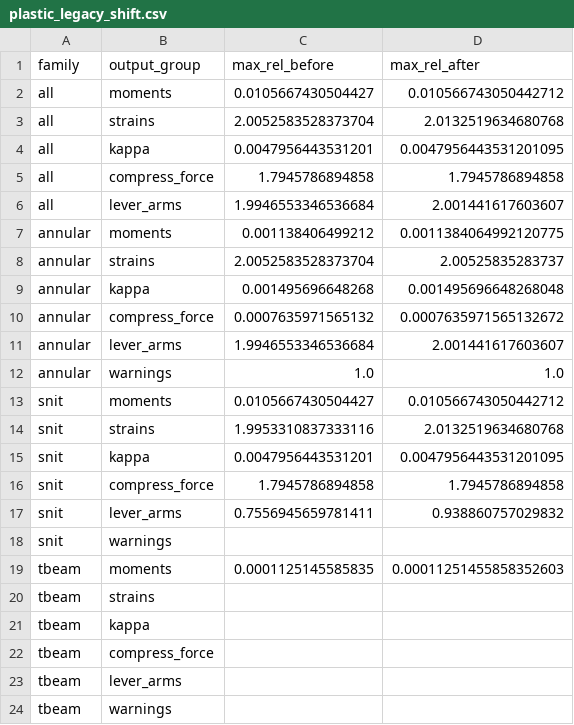
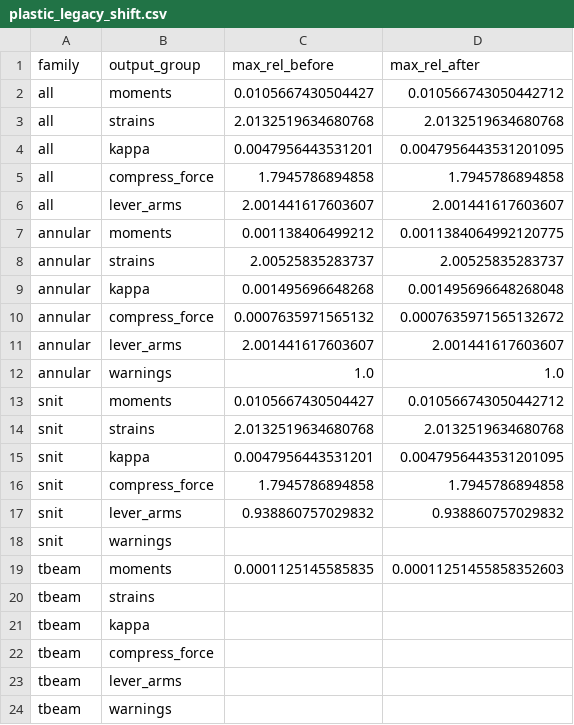
Before and after one commit to KasperLFabricius/RCSect, a CSV file: artifacts/benchmark/plastic_legacy_shift.csv, drawn as a sheet.

Commit message:
Add explicit legacy output reconstruction diagnostics and tests

```diff
--- a/artifacts/benchmark/plastic_legacy_shift.csv
+++ b/artifacts/benchmark/plastic_legacy_shift.csv
@@ -2,17 +2,17 @@ family,output_group,max_rel_before,max_rel_after
 all,moments,0.0105667430504427,0.010566743050442712
-all,strains,2.0052583528373704,2.0132519634680768
+all,strains,2.0132519634680768,2.0132519634680768
 all,kappa,0.0047956443531201,0.0047956443531201095
 all,compress_force,1.7945786894858,1.7945786894858
-all,lever_arms,1.9946553346536684,2.001441617603607
+all,lever_arms,2.001441617603607,2.001441617603607
 annular,moments,0.001138406499212,0.0011384064992120775
-annular,strains,2.0052583528373704,2.00525835283737
+annular,strains,2.00525835283737,2.00525835283737
 annular,kappa,0.001495696648268,0.001495696648268048
 annular,compress_force,0.0007635971565132,0.0007635971565132672
-annular,lever_arms,1.9946553346536684,2.001441617603607
+annular,lever_arms,2.001441617603607,2.001441617603607
 annular,warnings,1.0,1.0
 snit,moments,0.0105667430504427,0.010566743050442712
-snit,strains,1.9953310837333116,2.0132519634680768
+snit,strains,2.0132519634680768,2.0132519634680768
 snit,kappa,0.0047956443531201,0.0047956443531201095
 snit,compress_force,1.7945786894858,1.7945786894858
-snit,lever_arms,0.7556945659781411,0.938860757029832
+snit,lever_arms,0.938860757029832,0.938860757029832
 snit,warnings,,
```
Also changed, not shown: 3 other files.
